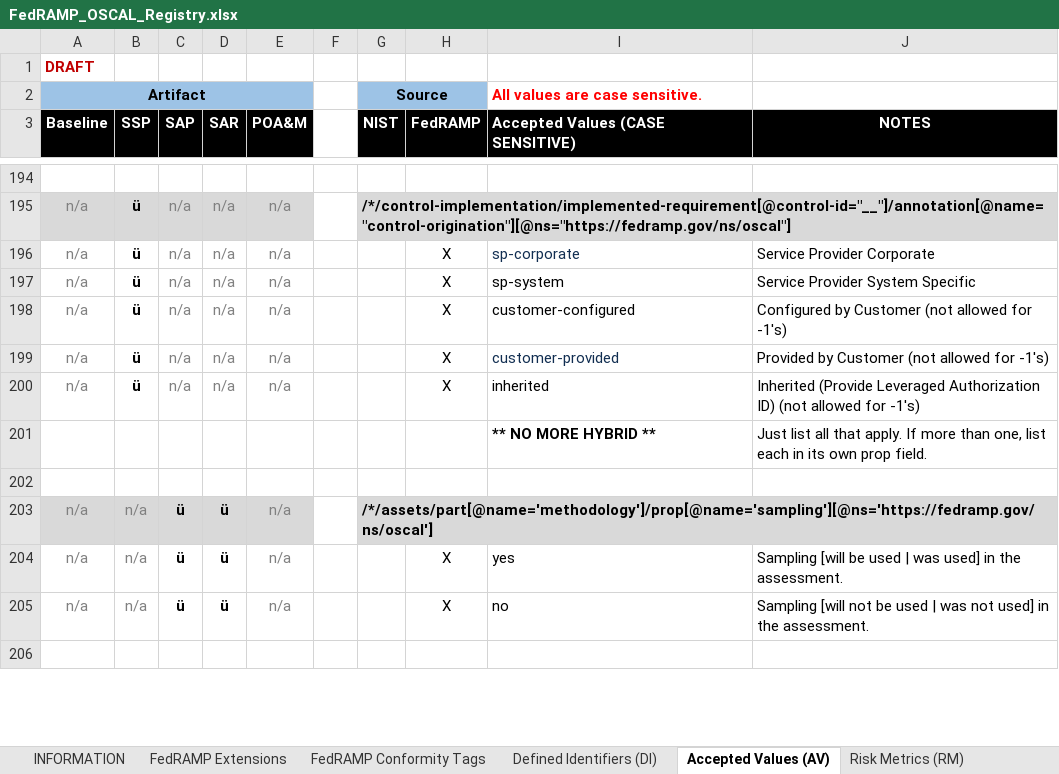
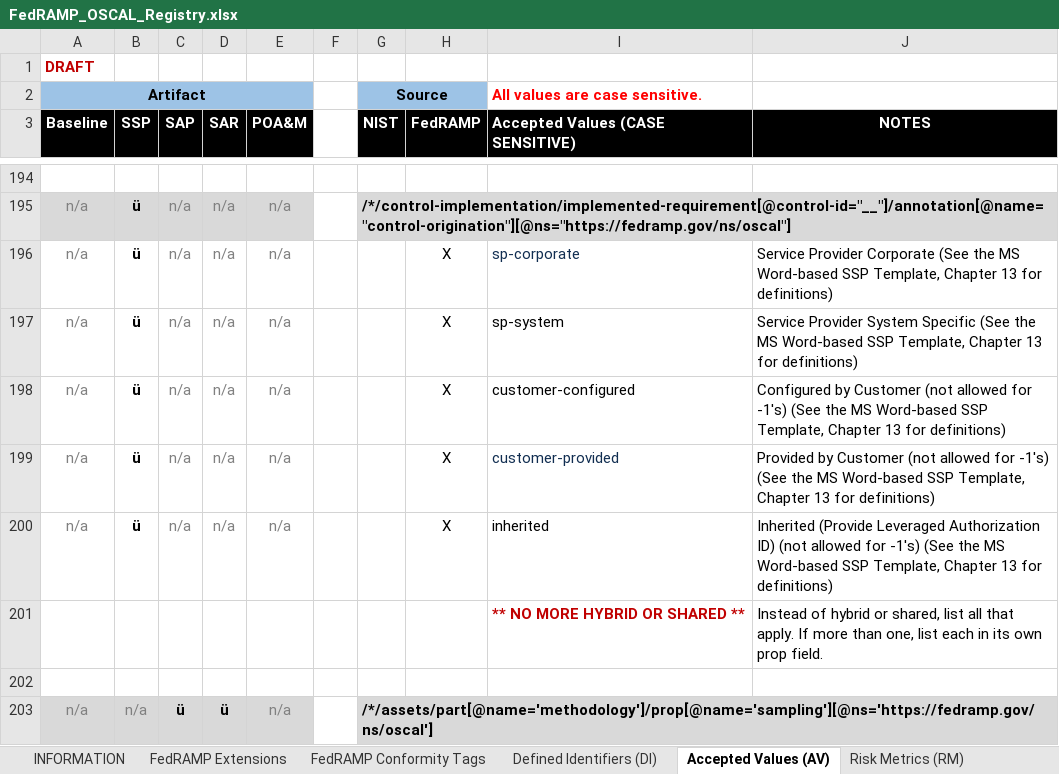
Before and after one commit to GSA/fedramp-automation, an Excel workbook: documents/FedRAMP_OSCAL_Registry.xlsx, sheet Accepted Values (AV), drawn as a sheet; only a part is shown, gaps mark what is left out; the shorter side is filled out with more unchanged rows; values as stored, in another font and other column widths than the file's, no borders; removed rows and columns are numbered as before the commit, all else as after; the diff names each change by its address in the sheet, - before the commit and + after, or states it on an @@ line.

Commit message:
updated templates

```diff
--- a/documents/FedRAMP_OSCAL_Registry.xlsx (sheet Accepted Values (AV))
+++ b/documents/FedRAMP_OSCAL_Registry.xlsx (sheet Accepted Values (AV))
-J196 (NOTES): …Provider Corporate
+J196 (NOTES): …Provider Corporate (See the MS Word-based SSP Template, Chapter 13 for definitions)
-J197 (NOTES): …System Specific
+J197 (NOTES): …System Specific (See the MS Word-based SSP Template, Chapter 13 for definitions)
-J198 (NOTES): …for -1's)
+J198 (NOTES): …for -1's) (See the MS Word-based SSP Template, Chapter 13 for definitions)
-J199 (NOTES): …for -1's)
+J199 (NOTES): …for -1's) (See the MS Word-based SSP Template, Chapter 13 for definitions)
-J200 (NOTES): …for -1's)
+J200 (NOTES): …for -1's) (See the MS Word-based SSP Template, Chapter 13 for definitions)
-row 201:  |  |  |  |  |  |  |  | ** NO MORE HYBRID ** | Just list all that apply. If more than one, list each in its own prop field.
+row 201:  |  |  |  |  |  |  |  | ** NO MORE HYBRID OR SHARED ** | Instead of hybrid or shared, list all that apply. If more than one, list each in its own prop field.
```
Also changed, not shown: 3 other files.
